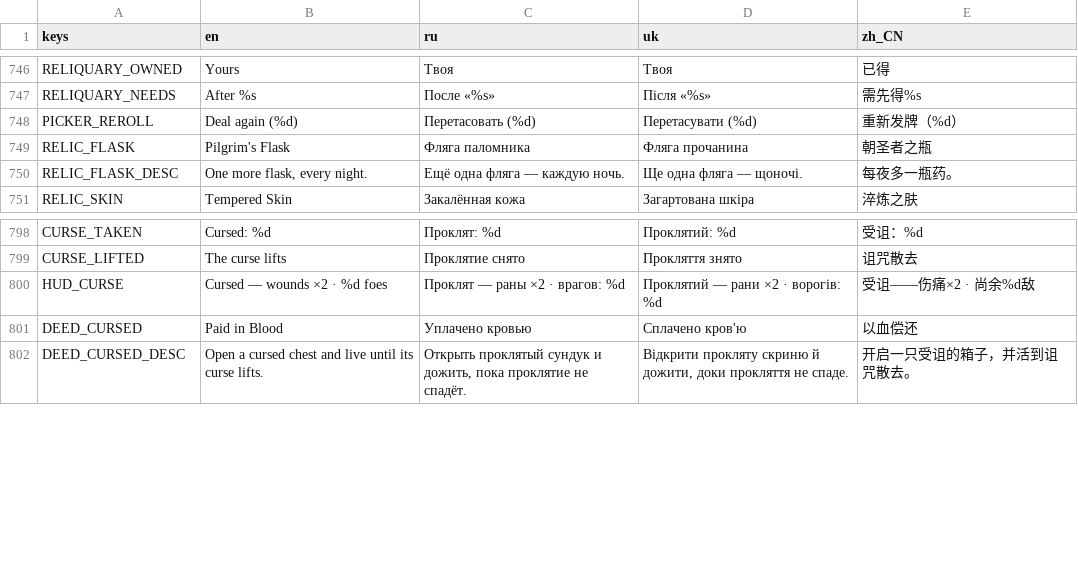
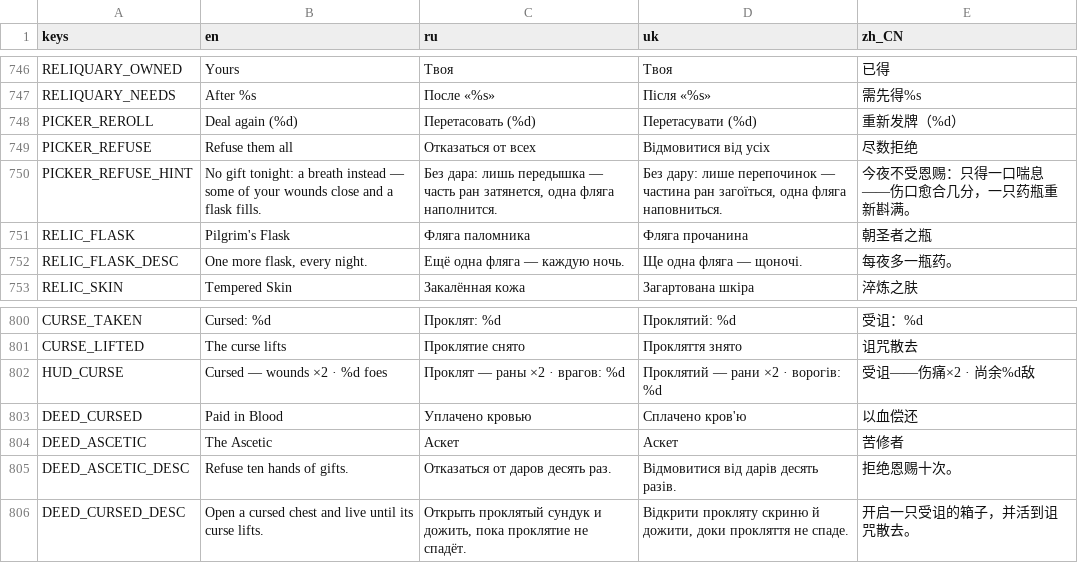
Before and after one commit to Saaayurii/ashes-of-eden, a CSV file: localization/strings.csv, drawn as a sheet; only a part is shown, gaps mark what is left out; the diff names each change by its address in the sheet, - before the commit and + after, or states it on an @@ line.

```diff
--- a/localization/strings.csv
+++ b/localization/strings.csv
+row 749: PICKER_REFUSE | Refuse them all | Отказаться от всех | Відмовитися від усіх | 尽数拒绝
+row 750: PICKER_REFUSE_HINT | No gift tonight: a breath instead — some of your wounds close and a flask fills. | Без дара: лишь передышка — часть ран затянется, одна фляга наполнится. | Без дару: лише перепочинок — частина ран загоїться, одна фляга наповниться. | 今夜不受恩赐：只得一口喘息——伤口愈合几分，一只药瓶重新斟满。
+row 804: DEED_ASCETIC | The Ascetic | Аскет | Аскет | 苦修者
+row 805: DEED_ASCETIC_DESC | Refuse ten hands of gifts. | Отказаться от даров десять раз. | Відмовитися від дарів десять разів. | 拒绝恩赐十次。
```
Also changed, not shown: 13 other files.
